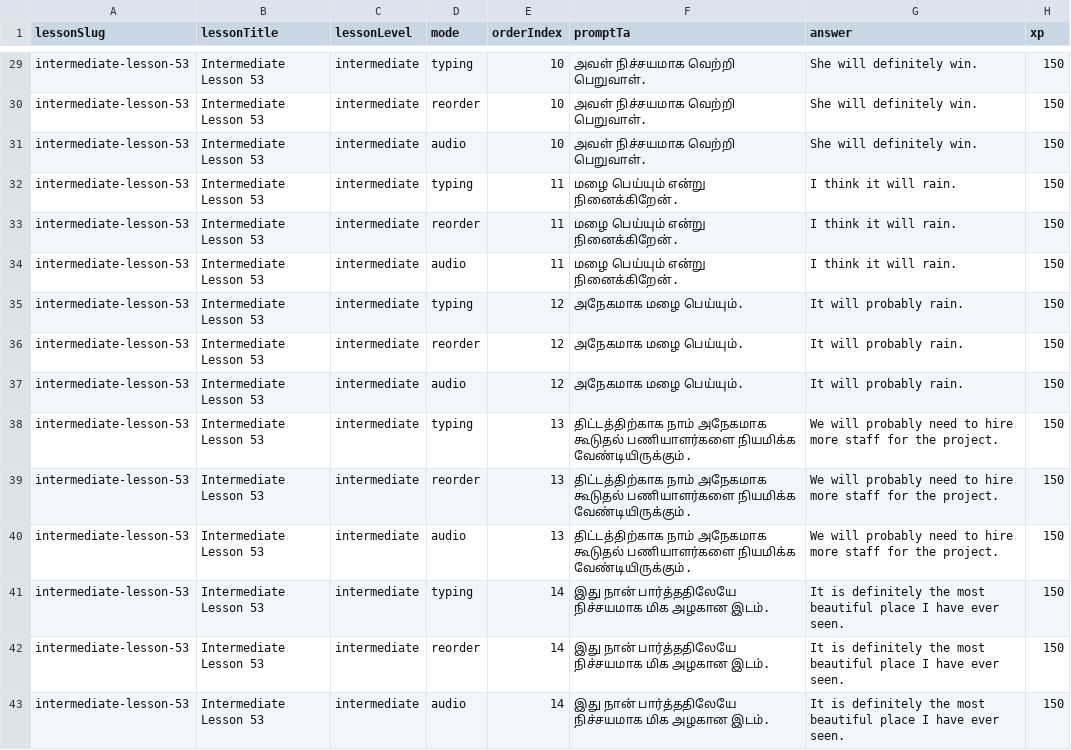
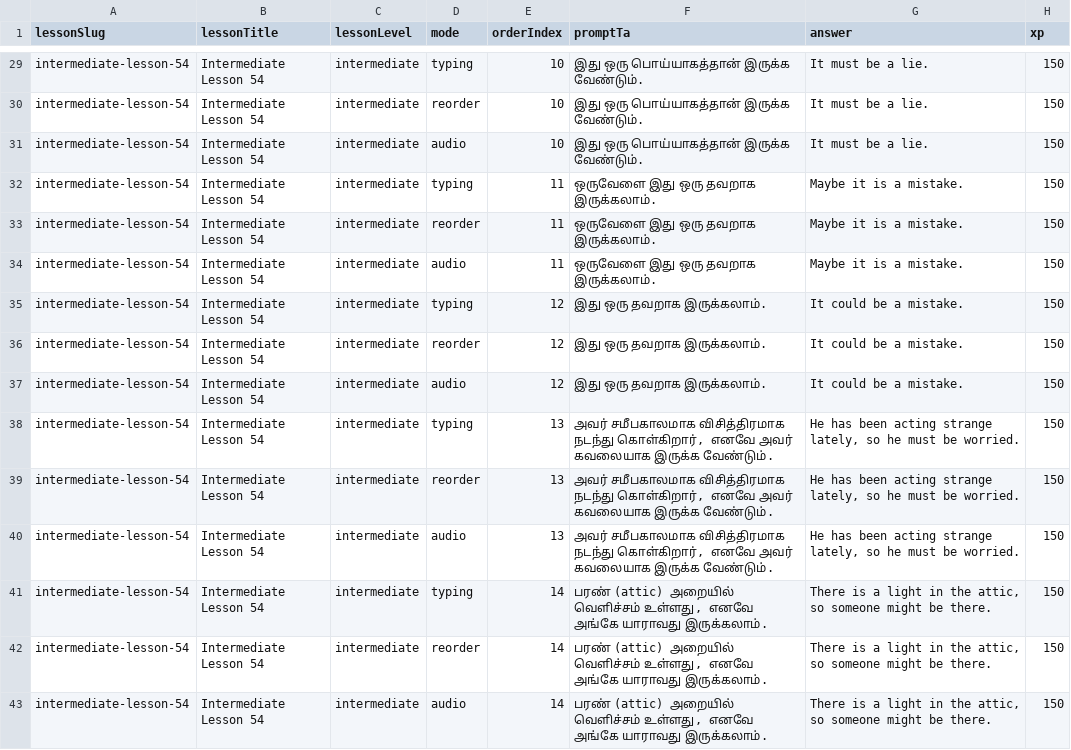
Before and after one commit to Gcoastarvi/fluencyjet-sentence-master, a CSV file: content.csv, drawn as a sheet; only a part is shown, gaps mark what is left out; the diff covers the shown part only; the diff names each change by its address in the sheet, - before the commit and + after, or states it on an @@ line.

```diff
--- a/content.csv
+++ b/content.csv
-A29:A43 (lessonSlug): intermediate-lesson-53
+A29:A43 (lessonSlug): intermediate-lesson-54
-B29:B43 (lessonTitle): Intermediate Lesson 53
+B29:B43 (lessonTitle): Intermediate Lesson 54
-F29:F31 (promptTa): அவள் நிச்சயமாக வெற்றி பெறுவாள்.
+F29:F31 (promptTa): இது ஒரு பொய்யாகத்தான் இருக்க வேண்டும்.
-G29:G31 (answer): She will definitely win.
+G29:G31 (answer): It must be a lie.
-F32:F34 (promptTa): மழை பெய்யும் என்று நினைக்கிறேன்.
+F32:F34 (promptTa): ஒருவேளை இது ஒரு தவறாக இருக்கலாம்.
-G32:G34 (answer): I think it will rain.
+G32:G34 (answer): Maybe it is a mistake.
-F35:F37 (promptTa): அநேகமாக மழை பெய்யும்.
+F35:F37 (promptTa): இது ஒரு தவறாக இருக்கலாம்.
-G35:G37 (answer): It will probably rain.
+G35:G37 (answer): It could be a mistake.
-F38:F40 (promptTa): திட்டத்திற்காக நாம் அநேகமாக கூடுதல் பணியாளர்களை நியமிக்க வேண்டியிருக்கும்.
+F38:F40 (promptTa): அவர் சமீபகாலமாக விசித்திரமாக நடந்து கொள்கிறார், எனவே அவர் கவலையாக இருக்க வேண்டும்.
-G38:G40 (answer): We will probably need to hire more staff for the project.
+G38:G40 (answer): He has been acting strange lately, so he must be worried.
-F41:F43 (promptTa): இது நான் பார்த்ததிலேயே நிச்சயமாக மிக அழகான இடம்.
+F41:F43 (promptTa): பரண் (attic) அறையில் வெளிச்சம் உள்ளது, எனவே அங்கே யாராவது இருக்கலாம்.
-G41:G43 (answer): It is definitely the most beautiful place I have ever seen.
+G41:G43 (answer): There is a light in the attic, so someone might be there.
```
Also changed, not shown: 108 edited cells elsewhere in this file.
